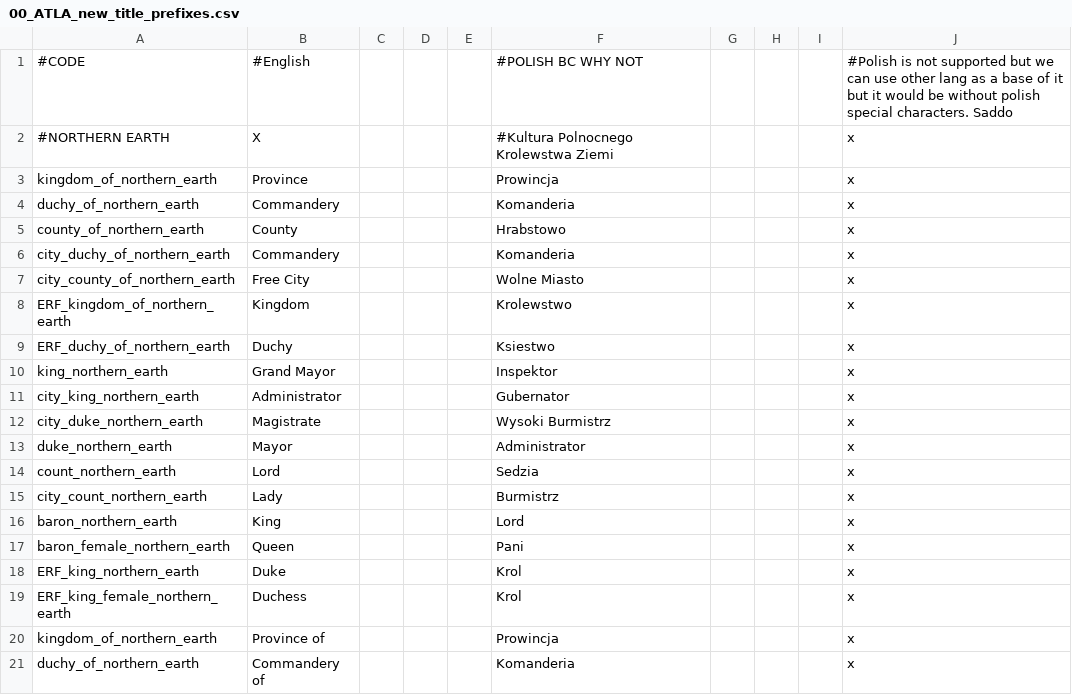
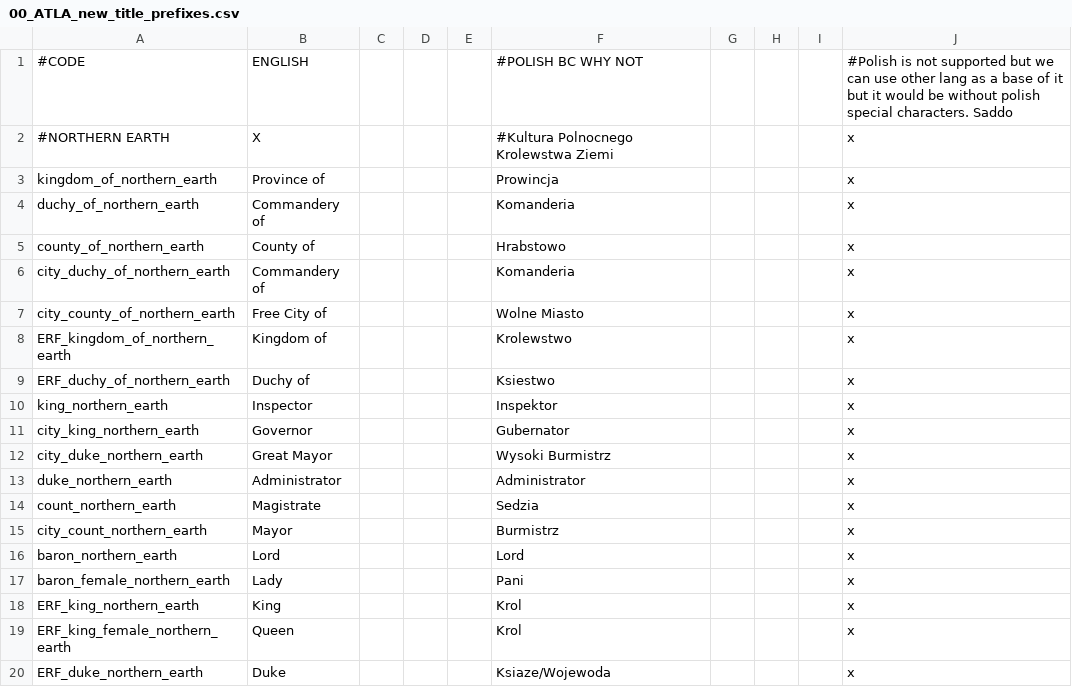
Before and after one commit to Rystic/ATLA-restored, a CSV file: avatar - four nations restored/localisation/00_ATLA_new_title_prefixes.csv, drawn as a sheet; only a part is shown; the shorter side is filled out with more unchanged rows.

```diff
--- a/avatar - four nations restored/localisation/00_ATLA_new_title_prefixes.csv
+++ b/avatar - four nations restored/localisation/00_ATLA_new_title_prefixes.csv
@@ -1,20 +1,3 @@
-#CODE;#English;;;;#POLISH BC WHY NOT;;;;#Polish is not supported but we can use other lang as a base of it but it would be without polish special characters. Saddo
+#CODE;ENGLISH;;;;#POLISH BC WHY NOT;;;;#Polish is not supported but we can use other lang as a base of it but it would be without polish special characters. Saddo
 #NORTHERN EARTH;X;;;;#Kultura Polnocnego Krolewstwa Ziemi;;;;x
-kingdom_of_northern_earth;Province;;;;Prowincja;;;;x
-duchy_of_northern_earth;Commandery;;;;Komanderia;;;;x
-county_of_northern_earth;County;;;;Hrabstowo;;;;x
-city_duchy_of_northern_earth;Commandery;;;;Komanderia;;;;x
-city_county_of_northern_earth;Free City;;;;Wolne Miasto;;;;x
-ERF_kingdom_of_northern_earth;Kingdom;;;;Krolewstwo;;;;x
-ERF_duchy_of_northern_earth;Duchy;;;;Ksiestwo;;;;x
-king_northern_earth;Grand Mayor;;;;Inspektor;;;;x
-city_king_northern_earth;Administrator;;;;Gubernator;;;;x
-city_duke_northern_earth;Magistrate;;;;Wysoki Burmistrz;;;;x
-duke_northern_earth;Mayor;;;;Administrator;;;;x
-count_northern_earth;Lord;;;;Sedzia;;;;x
-city_count_northern_earth;Lady;;;;Burmistrz;;;;x
-baron_northern_earth;King;;;;Lord;;;;x
-baron_female_northern_earth;Queen;;;;Pani;;;;x
-ERF_king_northern_earth;Duke;;;;Krol;;;;x
-ERF_king_female_northern_earth;Duchess;;;;Krol;;;;x
 kingdom_of_northern_earth;Province of;;;;Prowincja;;;;x
```
Also changed, not shown: avatar - four nations restored/localisation/000_atla.csv, avatar - four nations restored/localisation/000_atla_custom_titles.csv, 6 other files.
